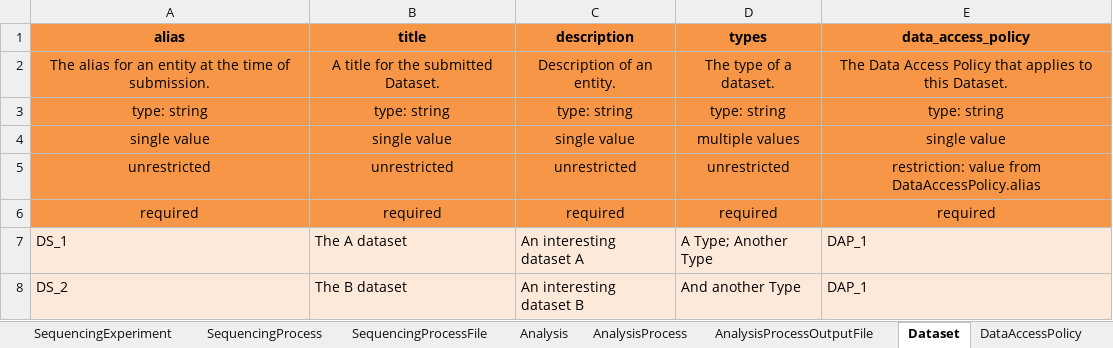
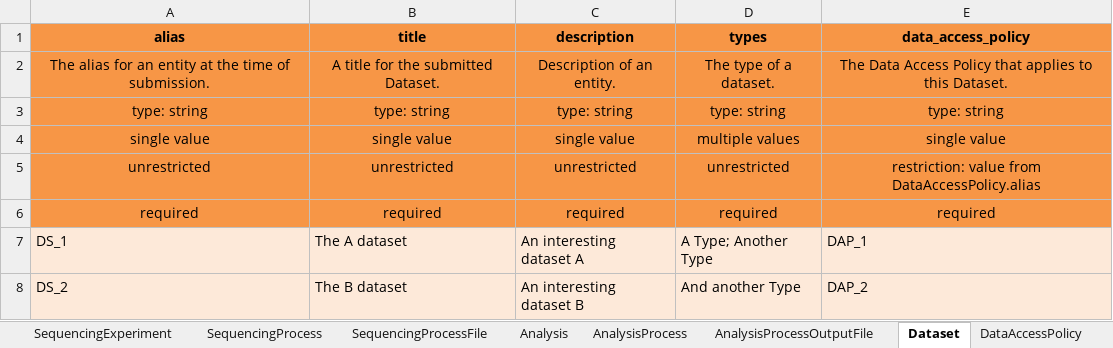
Before and after one commit to ghga-de/example-data, an Excel workbook: complete_1/metadata.xlsx, sheet Dataset, drawn as a sheet; values as stored, in another font and other column widths than the file's, no borders; the diff names each change by its address in the sheet, - before the commit and + after, or states it on an @@ line.

```diff
--- a/complete_1/metadata.xlsx (sheet Dataset)
+++ b/complete_1/metadata.xlsx (sheet Dataset)
-E8 (data_access_policy): DAP_1
+E8 (data_access_policy): DAP_2
```
Also changed, not shown: 1 other file.
